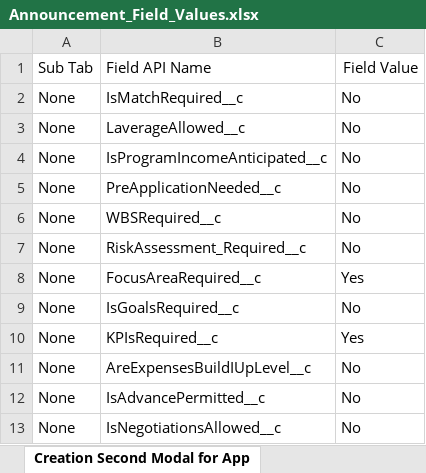
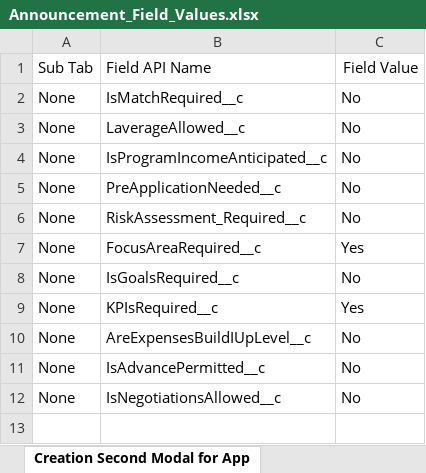
Before and after one commit to DilipHatagale-REISys/govgrants-framework-automation-fw-classic-flows, an Excel workbook: src/main/resources/Announcement_Field_Values.xlsx, sheet Creation Second Modal for App, drawn as a sheet; values as stored, in another font and other column widths than the file's, no borders; the diff names each change by its address in the sheet, - before the commit and + after, or states it on an @@ line.

```diff
--- a/src/main/resources/Announcement_Field_Values.xlsx (sheet Creation Second Modal for App)
+++ b/src/main/resources/Announcement_Field_Values.xlsx (sheet Creation Second Modal for App)
-row 6: None | WBSRequired__c | No
```
Also changed, not shown: sheet Creation Second Modal3, sheet Creation Second Modal FA, sheet Creation Second Modal1, sheet Creation of Second Modal, sheet Creation Second Modal4, sheet Pre-Application Modal, src/main/resources/Program_Field_Values.xlsx, 30 other files.
